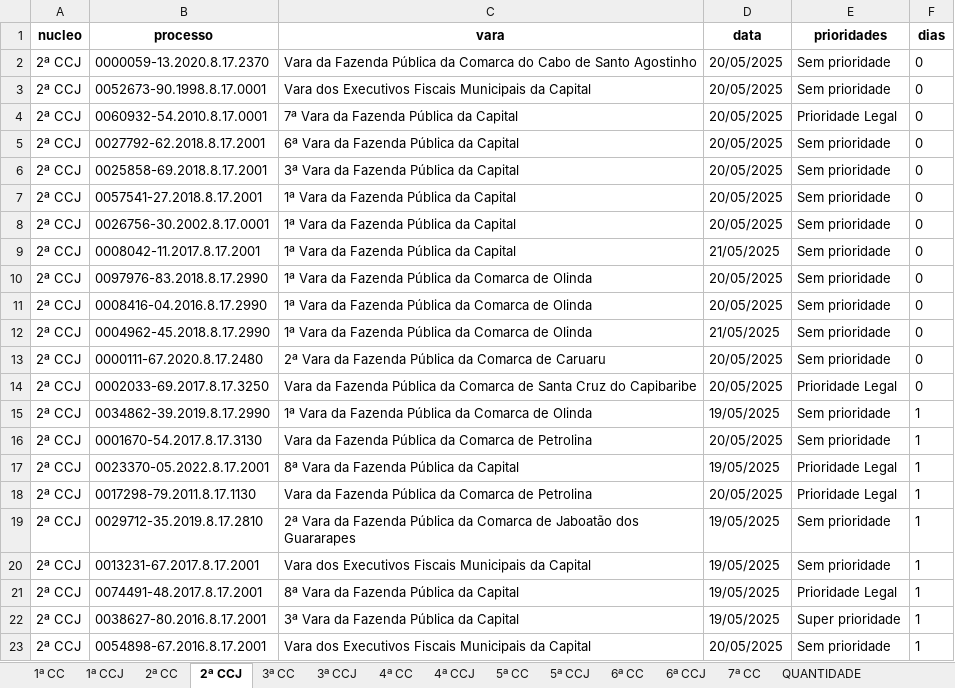
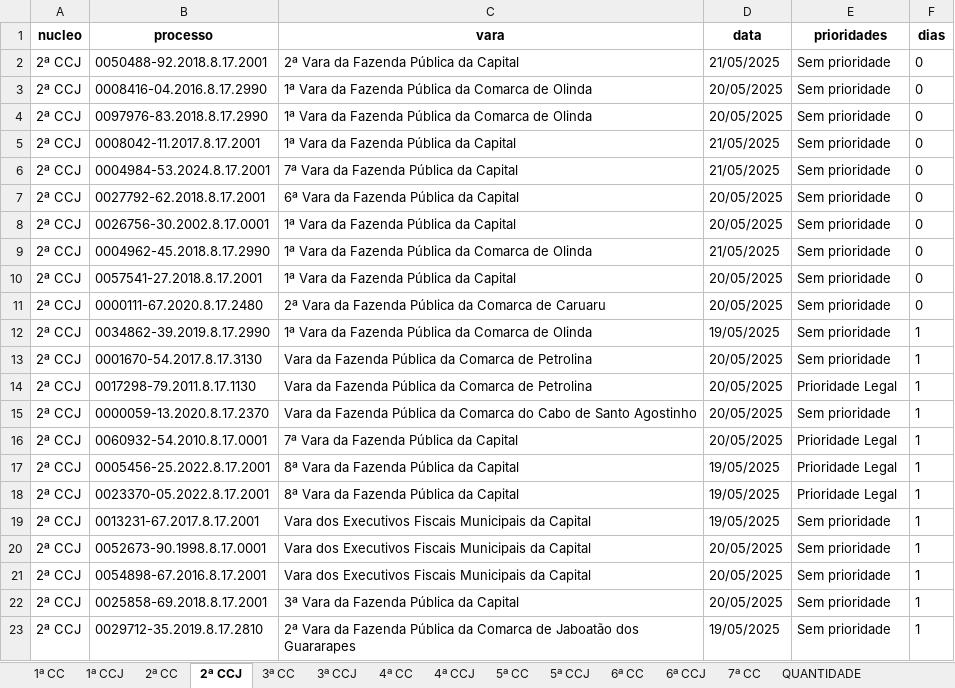
Before and after one commit to Fasri/analise_de, an Excel workbook: final_tempo_real.xlsx, sheet 2ª CCJ, drawn as a sheet; only a part is shown; values as stored, in another font and other column widths than the file's, no borders; removed rows and columns are numbered as before the commit, all else as after; the diff covers the shown part only; the diff names each change by its address in the sheet, - before the commit and + after, or states it on an @@ line.

```diff
--- a/final_tempo_real.xlsx (sheet 2ª CCJ)
+++ b/final_tempo_real.xlsx (sheet 2ª CCJ)
+row 2: 2ª CCJ | 0050488-92.2018.8.17.2001 | 2ª Vara da Fazenda Pública da Capital | 21/05/2025 | Sem prioridade | 0
-B3 (processo): 0000059-13.2020.8.17.2370
+B3 (processo): 0008416-04.2016.8.17.2990
-C3 (vara): Vara da Fazenda Pública da Comarca do Cabo de Santo Agostinho
+C3 (vara): 1ª Vara da Fazenda Pública da Comarca de Olinda
-B4 (processo): 0052673-90.1998.8.17.0001
+B4 (processo): 0097976-83.2018.8.17.2990
-C4 (vara): Vara dos Executivos Fiscais Municipais da Capital
+C4 (vara): 1ª Vara da Fazenda Pública da Comarca de Olinda
@@ row 9 moved to row 5: 2ª CCJ @@
-B6 (processo): 0060932-54.2010.8.17.0001
+B6 (processo): 0004984-53.2024.8.17.2001
-D6 (data): 20/05/2025
+D6 (data): 21/05/2025
-E6 (prioridades): Prioridade Legal
+E6 (prioridades): Sem prioridade
-B8 (processo): 0025858-69.2018.8.17.2001
+B8 (processo): 0026756-30.2002.8.17.0001
-C8 (vara): 3ª Vara da Fazenda Pública da Capital
+C8 (vara): 1ª Vara da Fazenda Pública da Capital
@@ row 12 moved to row 9: 2ª CCJ @@
-row 8: 2ª CCJ | 0026756-30.2002.8.17.0001 | 1ª Vara da Fazenda Pública da Capital | 20/05/2025 | Sem prioridade | 0
-row 10: 2ª CCJ | 0097976-83.2018.8.17.2990 | 1ª Vara da Fazenda Pública da Comarca de Olinda | 20/05/2025 | Sem prioridade | 0
-row 11: 2ª CCJ | 0008416-04.2016.8.17.2990 | 1ª Vara da Fazenda Pública da Comarca de Olinda | 20/05/2025 | Sem prioridade | 0
-row 14: 2ª CCJ | 0002033-69.2017.8.17.3250 | Vara da Fazenda Pública da Comarca de Santa Cruz do Capibaribe | 20/05/2025 | Prioridade Legal | 0
+row 14: 2ª CCJ | 0017298-79.2011.8.17.1130 | Vara da Fazenda Pública da Comarca de Petrolina | 20/05/2025 | Prioridade Legal | 1
+row 15: 2ª CCJ | 0000059-13.2020.8.17.2370 | Vara da Fazenda Pública da Comarca do Cabo de Santo Agostinho | 20/05/2025 | Sem prioridade | 1
+row 16: 2ª CCJ | 0060932-54.2010.8.17.0001 | 7ª Vara da Fazenda Pública da Capital | 20/05/2025 | Prioridade Legal | 1
+row 17: 2ª CCJ | 0005456-25.2022.8.17.2001 | 8ª Vara da Fazenda Pública da Capital | 19/05/2025 | Prioridade Legal | 1
@@ row 20 moved to row 19: 2ª CCJ @@
+row 20: 2ª CCJ | 0052673-90.1998.8.17.0001 | Vara dos Executivos Fiscais Municipais da Capital | 20/05/2025 | Sem prioridade | 1
@@ row 23 moved to row 21: 2ª CCJ @@
-B22 (processo): 0017298-79.2011.8.17.1130
+B22 (processo): 0025858-69.2018.8.17.2001
-C22 (vara): Vara da Fazenda Pública da Comarca de Petrolina
+C22 (vara): 3ª Vara da Fazenda Pública da Capital
-E22 (prioridades): Prioridade Legal
+E22 (prioridades): Sem prioridade
-row 21: 2ª CCJ | 0074491-48.2017.8.17.2001 | 8ª Vara da Fazenda Pública da Capital | 19/05/2025 | Prioridade Legal | 1
-row 22: 2ª CCJ | 0038627-80.2016.8.17.2001 | 3ª Vara da Fazenda Pública da Capital | 19/05/2025 | Super prioridade | 1
```
Also changed, not shown: 26 added rows, 29 removed rows, 35 moved rows and 62 edited cells elsewhere in this sheet, sheet 1ª CC, sheet 6ª CC, sheet CONSOLIDADO, sheet 5ª CC, sheet 7ª CC, sheet 2ª CC, 8 more sheets, quantidade_processos.xlsx.
